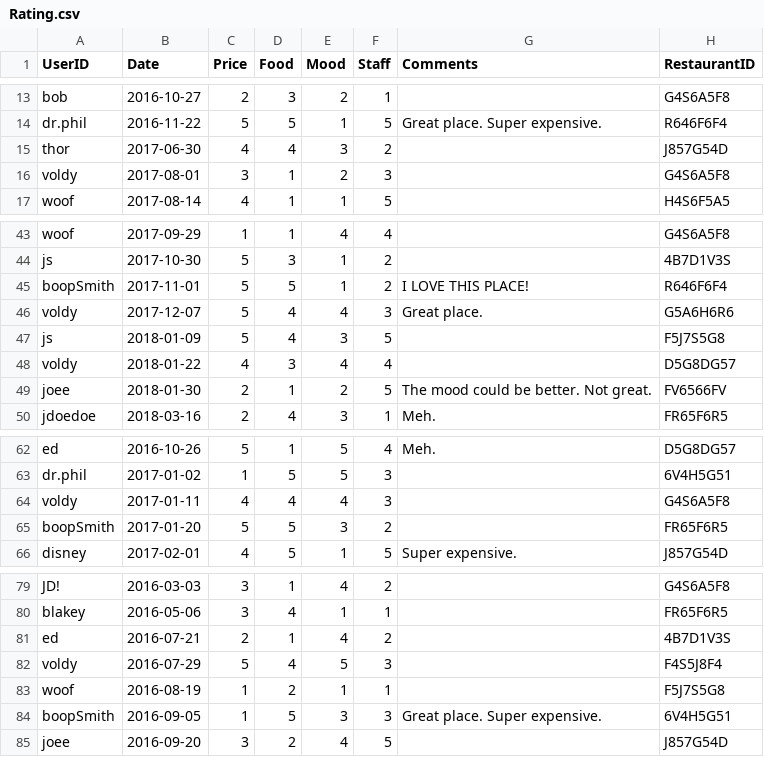
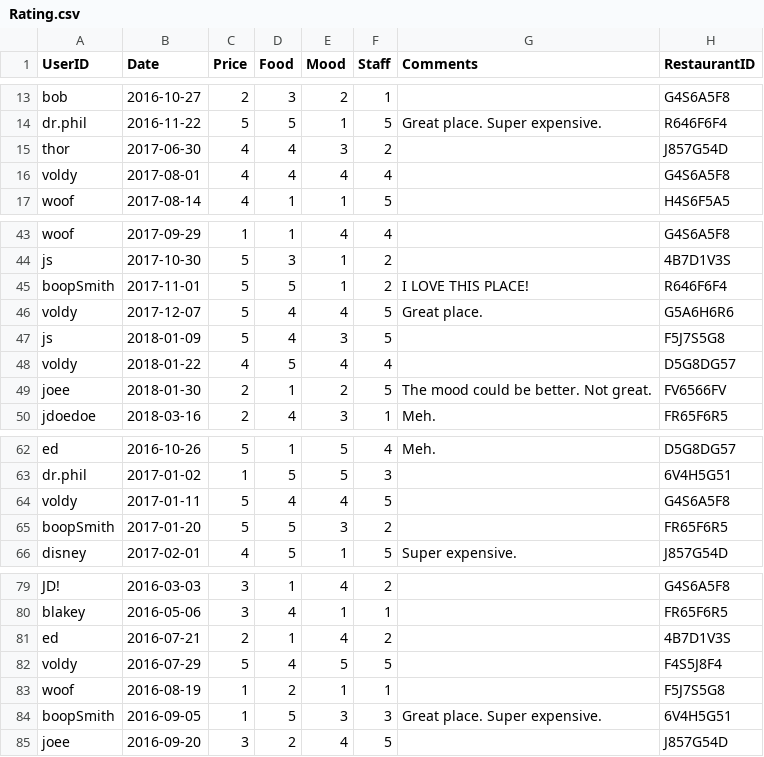
Before and after one commit to owenadley/2132project, a CSV file: Rating.csv, drawn as a sheet; only a part is shown, gaps mark what is left out.

Commit message:
Testing queries

```diff
--- a/Rating.csv
+++ b/Rating.csv
@@ -15,3 +15,3 @@ dr.phil,2016-11-22,5,5,1,5,Great place. Super expensive.,R646F6F4
 thor,2017-06-30,4,4,3,2,,J857G54D
-voldy,2017-08-01,3,1,2,3,,G4S6A5F8
+voldy,2017-08-01,4,4,4,4,,G4S6A5F8
 woof,2017-08-14,4,1,1,5,,H4S6F5A5
@@ -45,5 +45,5 @@ js,2017-10-30,5,3,1,2,,4B7D1V3S
 boopSmith,2017-11-01,5,5,1,2,I LOVE THIS PLACE!,R646F6F4
-voldy,2017-12-07,5,4,4,3,Great place.,G5A6H6R6
+voldy,2017-12-07,5,4,4,5,Great place.,G5A6H6R6
 js,2018-01-09,5,4,3,5,,F5J7S5G8
-voldy,2018-01-22,4,3,4,4,,D5G8DG57
+voldy,2018-01-22,4,5,4,4,,D5G8DG57
 joee,2018-01-30,2,1,2,5,The mood could be better. Not great.,FV6566FV
@@ -63,3 +63,3 @@ ed,2016-10-26,5,1,5,4,Meh.,D5G8DG57
 dr.phil,2017-01-02,1,5,5,3,,6V4H5G51
-voldy,2017-01-11,4,4,4,3,,G4S6A5F8
+voldy,2017-01-11,5,4,4,5,,G4S6A5F8
 boopSmith,2017-01-20,5,5,3,2,,FR65F6R5
@@ -81,3 +81,3 @@ blakey,2016-05-06,3,4,1,1,,FR65F6R5
 ed,2016-07-21,2,1,4,2,,4B7D1V3S
-voldy,2016-07-29,5,4,5,3,,F4S5J8F4
+voldy,2016-07-29,5,4,5,5,,F4S5J8F4
 woof,2016-08-19,1,2,1,1,,F5J7S5G8
```
